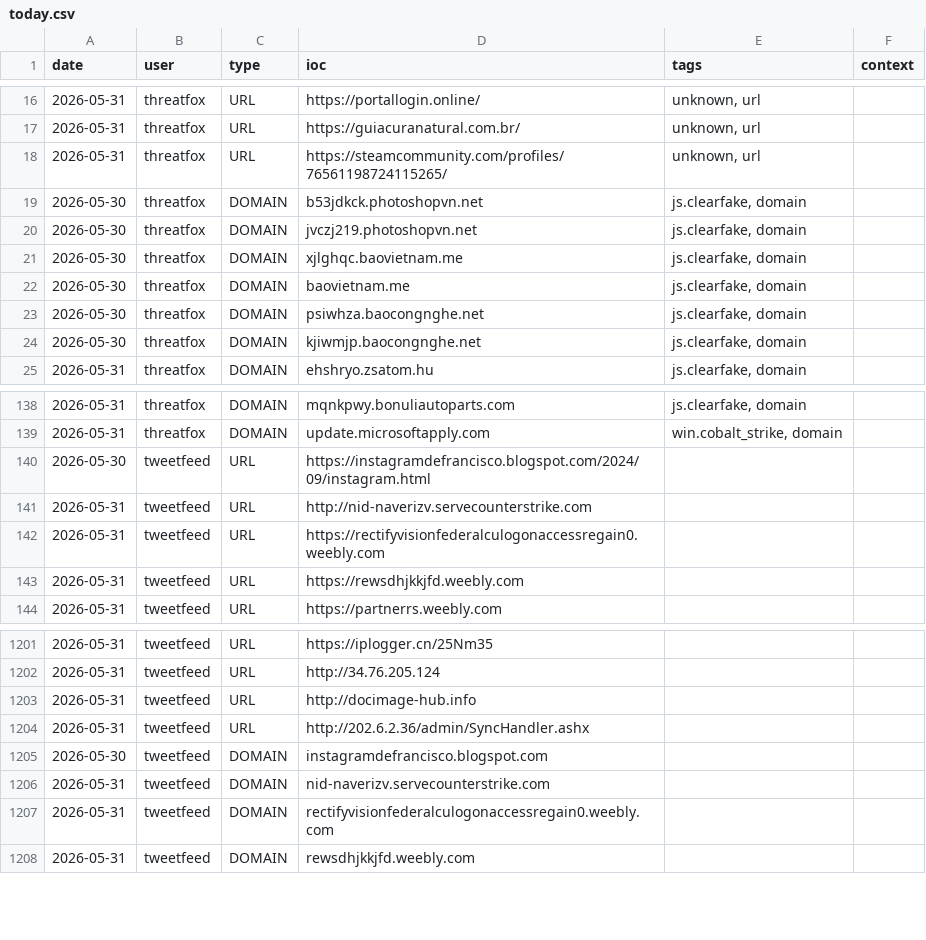
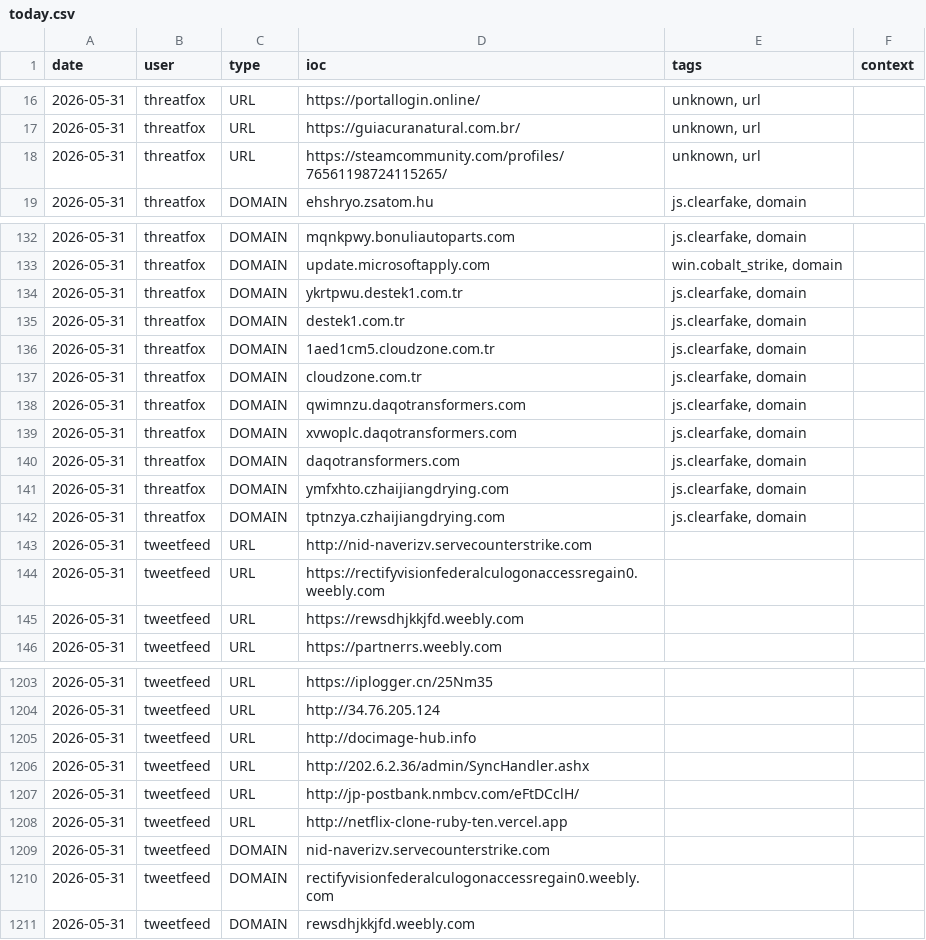
Before and after one commit to Adi-Lyt/vigia-ioc-feed, a CSV file: iocs/today.csv, drawn as a sheet; only a part is shown, gaps mark what is left out; removed rows and columns are numbered as before the commit, all else as after; the diff covers the shown part only; the diff names each change by its address in the sheet, - before the commit and + after, or states it on an @@ line.

Commit message:
chore: update IoC feed 2026-05-31 23:43 UTC

```diff
--- a/iocs/today.csv
+++ b/iocs/today.csv
-row 19: 2026-05-30 | threatfox | DOMAIN | b53jdkck.photoshopvn.net | js.clearfake, domain
-row 20: 2026-05-30 | threatfox | DOMAIN | jvczj219.photoshopvn.net | js.clearfake, domain
-row 21: 2026-05-30 | threatfox | DOMAIN | xjlghqc.baovietnam.me | js.clearfake, domain
-row 22: 2026-05-30 | threatfox | DOMAIN | baovietnam.me | js.clearfake, domain
-row 23: 2026-05-30 | threatfox | DOMAIN | psiwhza.baocongnghe.net | js.clearfake, domain
-row 24: 2026-05-30 | threatfox | DOMAIN | kjiwmjp.baocongnghe.net | js.clearfake, domain
-row 140: 2026-05-30 | tweetfeed | URL | https://instagramdefrancisco.blogspot.com/2024/09/instagram.html
+row 134: 2026-05-31 | threatfox | DOMAIN | ykrtpwu.destek1.com.tr | js.clearfake, domain
+row 135: 2026-05-31 | threatfox | DOMAIN | destek1.com.tr | js.clearfake, domain
+row 136: 2026-05-31 | threatfox | DOMAIN | 1aed1cm5.cloudzone.com.tr | js.clearfake, domain
+row 137: 2026-05-31 | threatfox | DOMAIN | cloudzone.com.tr | js.clearfake, domain
+row 138: 2026-05-31 | threatfox | DOMAIN | qwimnzu.daqotransformers.com | js.clearfake, domain
+row 139: 2026-05-31 | threatfox | DOMAIN | xvwoplc.daqotransformers.com | js.clearfake, domain
+row 140: 2026-05-31 | threatfox | DOMAIN | daqotransformers.com | js.clearfake, domain
+row 141: 2026-05-31 | threatfox | DOMAIN | ymfxhto.czhaijiangdrying.com | js.clearfake, domain
+row 142: 2026-05-31 | threatfox | DOMAIN | tptnzya.czhaijiangdrying.com | js.clearfake, domain
-row 1205: 2026-05-30 | tweetfeed | DOMAIN | instagramdefrancisco.blogspot.com
+row 1207: 2026-05-31 | tweetfeed | URL | http://jp-postbank.nmbcv.com/eFtDCclH/
+row 1208: 2026-05-31 | tweetfeed | URL | http://netflix-clone-ruby-ten.vercel.app
```
Also changed, not shown: 2 added rows elsewhere in this file.
